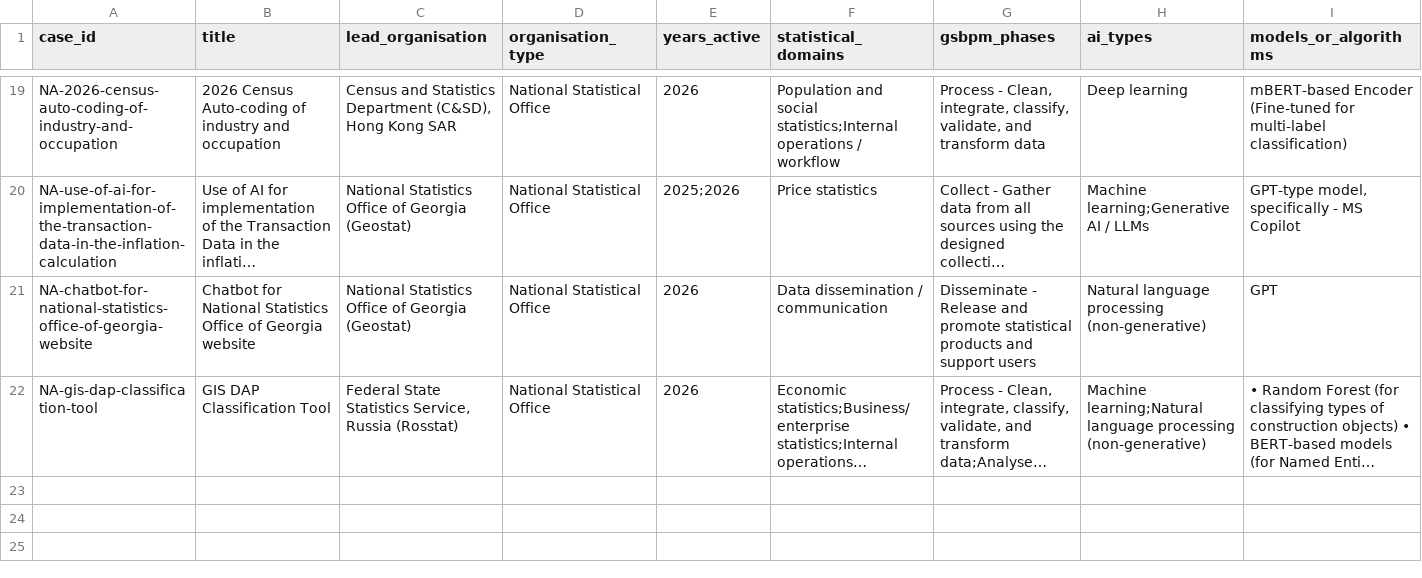
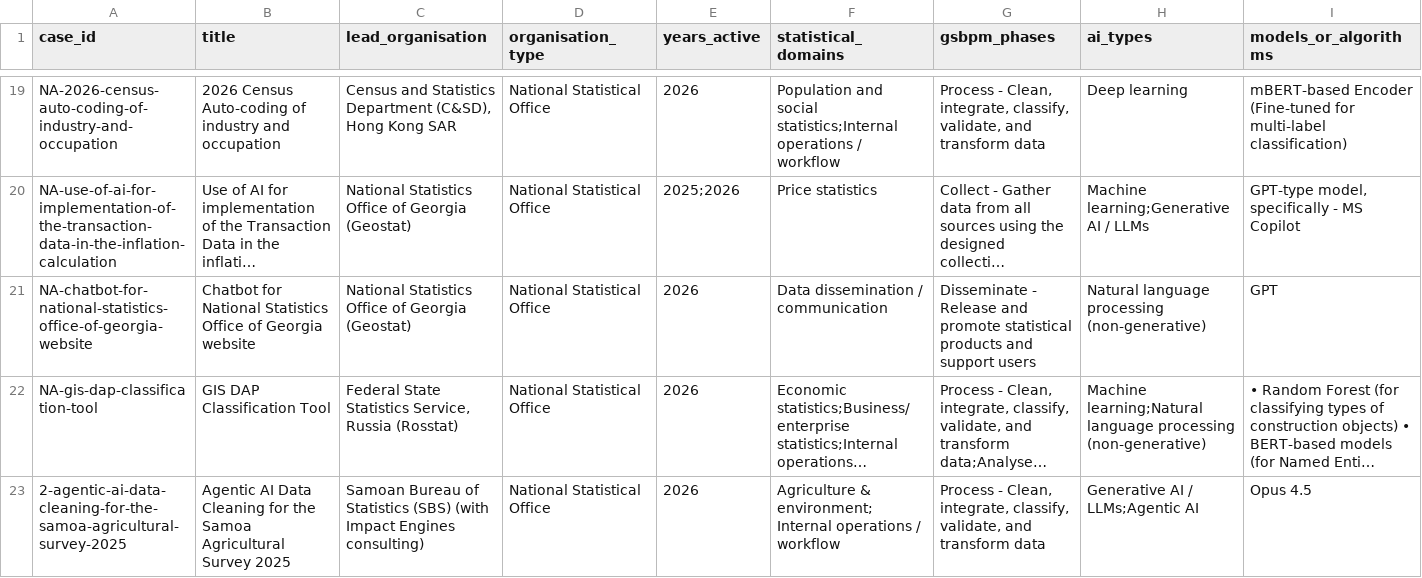
Before and after one commit to ESCAP-SD/AI-DASH-Case-Studies, a CSV file: data/processed/case_studies_public.csv, drawn as a sheet; only a part is shown, gaps mark what is left out; long unchanged cells end in …; rows hold the shown columns only; the diff names each change by its address in the sheet, - before the commit and + after, or states it on an @@ line.

Commit message:
Update case_studies_public.csv

```diff
--- a/data/processed/case_studies_public.csv
+++ b/data/processed/case_studies_public.csv
+row 23: 2-agentic-ai-data-cleaning-for-the-samoa-agricultural-survey-2025 | Agentic AI Data Cleaning for the Samoa Agricultural Survey 2025 | Samoan Bureau of Statistics (SBS) (with Impact Engines consulting) | National Statistical Office | 2026 | Agriculture & environment;Internal operations / workflow | Process - Clean, integrate, classify, validate, and transform data | Generative AI / LLMs;Agentic AI | Opus 4.5
```
